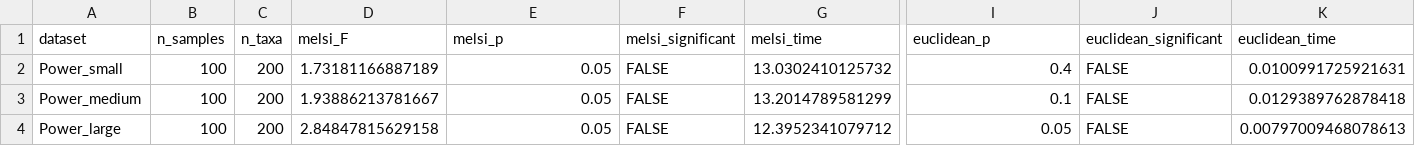
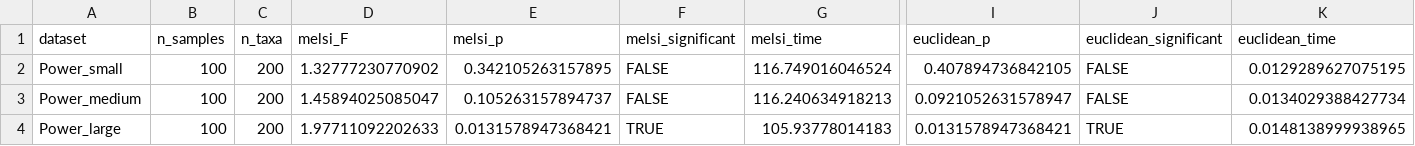
Before and after one commit to NathanBresette/MeLSI, a CSV file: inst/extdata/complete_power_analysis.csv, drawn as a sheet; only a part is shown, gaps mark what is left out; the diff names each change by its address in the sheet, - before the commit and + after, or states it on an @@ line.

```diff
--- a/inst/extdata/complete_power_analysis.csv
+++ b/inst/extdata/complete_power_analysis.csv
-D2 (melsi_F): 1.73181166887189
+D2 (melsi_F): 1.32777230770902
-E2 (melsi_p): 0.05
+E2 (melsi_p): 0.342105263157895
-G2 (melsi_time): 13.0302410125732
+G2 (melsi_time): 116.749016046524
-I2 (euclidean_p): 0.4
+I2 (euclidean_p): 0.407894736842105
-K2 (euclidean_time): 0.0100991725921631
+K2 (euclidean_time): 0.0129289627075195
-D3 (melsi_F): 1.93886213781667
+D3 (melsi_F): 1.45894025085047
-E3 (melsi_p): 0.05
+E3 (melsi_p): 0.105263157894737
-G3 (melsi_time): 13.2014789581299
+G3 (melsi_time): 116.240634918213
-I3 (euclidean_p): 0.1
+I3 (euclidean_p): 0.0921052631578947
-K3 (euclidean_time): 0.0129389762878418
+K3 (euclidean_time): 0.0134029388427734
-D4 (melsi_F): 2.84847815629158
+D4 (melsi_F): 1.97711092202633
-E4 (melsi_p): 0.05
+E4 (melsi_p): 0.0131578947368421
-F4 (melsi_significant): FALSE
+F4 (melsi_significant): TRUE
-G4 (melsi_time): 12.3952341079712
+G4 (melsi_time): 105.93778014183
-I4 (euclidean_p): 0.05
+I4 (euclidean_p): 0.0131578947368421
-J4 (euclidean_significant): FALSE
+J4 (euclidean_significant): TRUE
-K4 (euclidean_time): 0.00797009468078613
+K4 (euclidean_time): 0.0148138999938965
```
Also changed, not shown: inst/extdata/complete_main_comparison.csv, inst/extdata/complete_parameter_sensitivity.csv, 3 other files.
